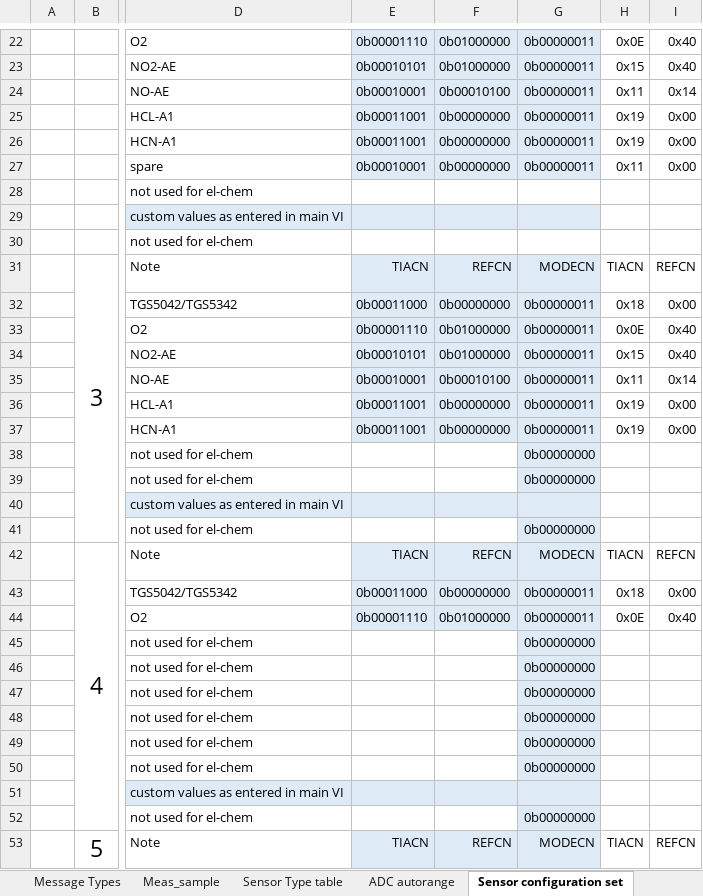
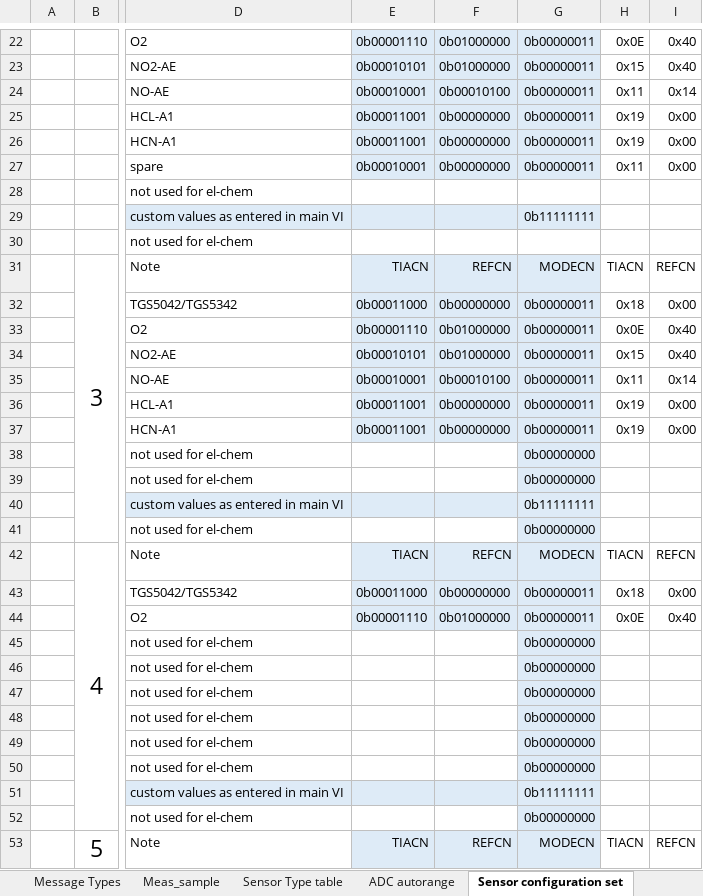
Before and after one commit to Yourigh/FRA_Sensor_platform, an Excel workbook: 1-SystemDocs/System_spec_v4.xlsx, sheet Sensor configuration set, drawn as a sheet; only a part is shown, gaps mark what is left out; values as stored, in another font and other column widths than the file's, no borders; the diff covers the shown part only; the diff names each change by its address in the sheet, - before the commit and + after, or states it on an @@ line.

```diff
--- a/1-SystemDocs/System_spec_v4.xlsx (sheet Sensor configuration set)
+++ b/1-SystemDocs/System_spec_v4.xlsx (sheet Sensor configuration set)
-G29: (empty)
+G29: 0b11111111
-G40: (empty)
+G40: 0b11111111
-G51: (empty)
+G51: 0b11111111
```
Also changed, not shown: 11 added rows, 7 edited cells and merged cells elsewhere in this sheet, charts or pictures, 29 other files.
